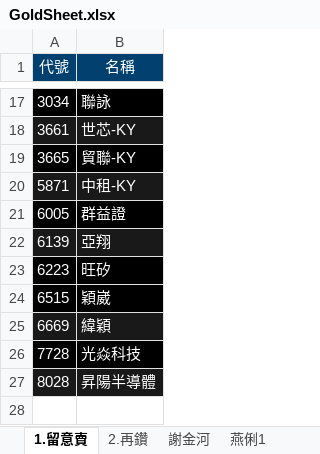
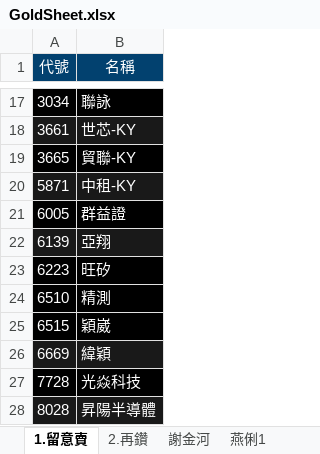
Before and after one commit to ONicole0101/Gold, an Excel workbook: Allcsv/GoldSheet.xlsx, sheet 1.留意賣, drawn as a sheet; only a part is shown, gaps mark what is left out; values as stored, in another font and other column widths than the file's, no borders; charts and pictures not drawn; the diff names each change by its address in the sheet, - before the commit and + after, or states it on an @@ line.

Commit message:
U_21.1408

```diff
--- a/Allcsv/GoldSheet.xlsx (sheet 1.留意賣)
+++ b/Allcsv/GoldSheet.xlsx (sheet 1.留意賣)
+row 24: 6510 | 精測
```
Also changed, not shown: charts or pictures.
